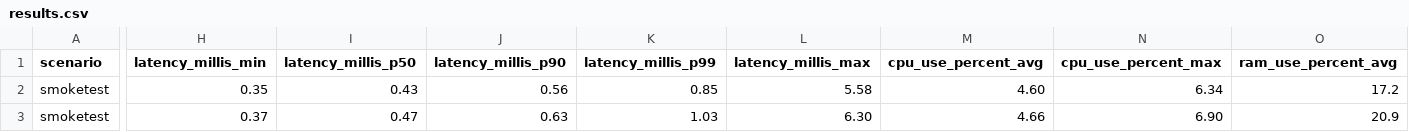
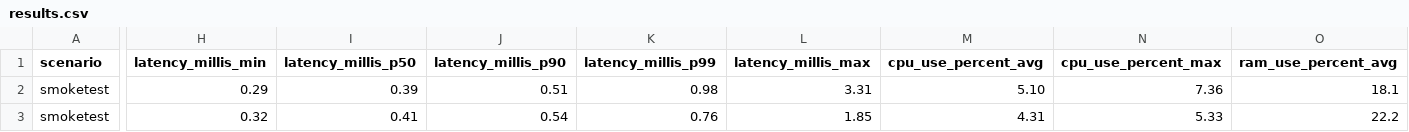
Before and after one commit to chrisgleissner/loom-webflux-benchmarks, a CSV file: results/ci/scenarios-smoketest/ubuntu-24.04/java-21/results.csv, drawn as a sheet; only a part is shown, gaps mark what is left out; the diff covers the shown part only; the diff names each change by its address in the sheet, - before the commit and + after, or states it on an @@ line.

```diff
--- a/results/ci/scenarios-smoketest/ubuntu-24.04/java-21/results.csv
+++ b/results/ci/scenarios-smoketest/ubuntu-24.04/java-21/results.csv
-H2 (latency_millis_min): 0.35
+H2 (latency_millis_min): 0.29
-I2 (latency_millis_p50): 0.43
+I2 (latency_millis_p50): 0.39
-J2 (latency_millis_p90): 0.56
+J2 (latency_millis_p90): 0.51
-K2 (latency_millis_p99): 0.85
+K2 (latency_millis_p99): 0.98
-L2 (latency_millis_max): 5.58
+L2 (latency_millis_max): 3.31
-M2 (cpu_use_percent_avg): 4.60
+M2 (cpu_use_percent_avg): 5.10
-N2 (cpu_use_percent_max): 6.34
+N2 (cpu_use_percent_max): 7.36
-O2 (ram_use_percent_avg): 17.2
+O2 (ram_use_percent_avg): 18.1
-H3 (latency_millis_min): 0.37
+H3 (latency_millis_min): 0.32
-I3 (latency_millis_p50): 0.47
+I3 (latency_millis_p50): 0.41
-J3 (latency_millis_p90): 0.63
+J3 (latency_millis_p90): 0.54
-K3 (latency_millis_p99): 1.03
+K3 (latency_millis_p99): 0.76
-L3 (latency_millis_max): 6.30
+L3 (latency_millis_max): 1.85
-M3 (cpu_use_percent_avg): 4.66
+M3 (cpu_use_percent_avg): 4.31
-N3 (cpu_use_percent_max): 6.90
+N3 (cpu_use_percent_max): 5.33
-O3 (ram_use_percent_avg): 20.9
+O3 (ram_use_percent_avg): 22.2
```
Also changed, not shown: 112 edited cells elsewhere in this file, 2 other files.
